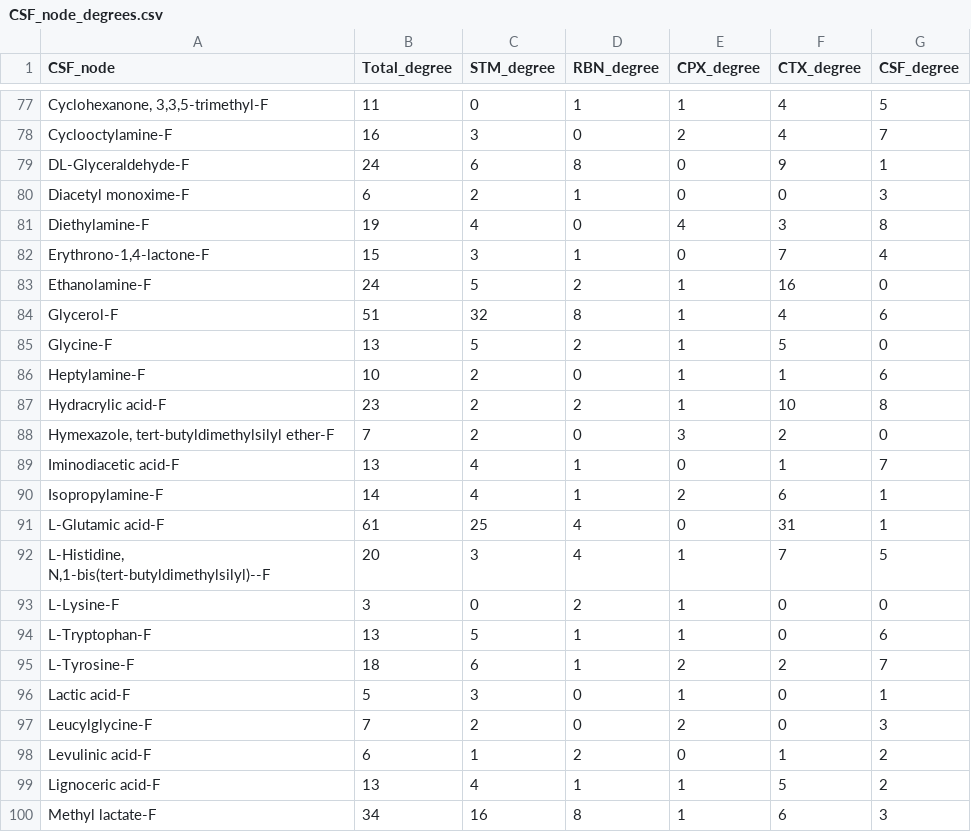
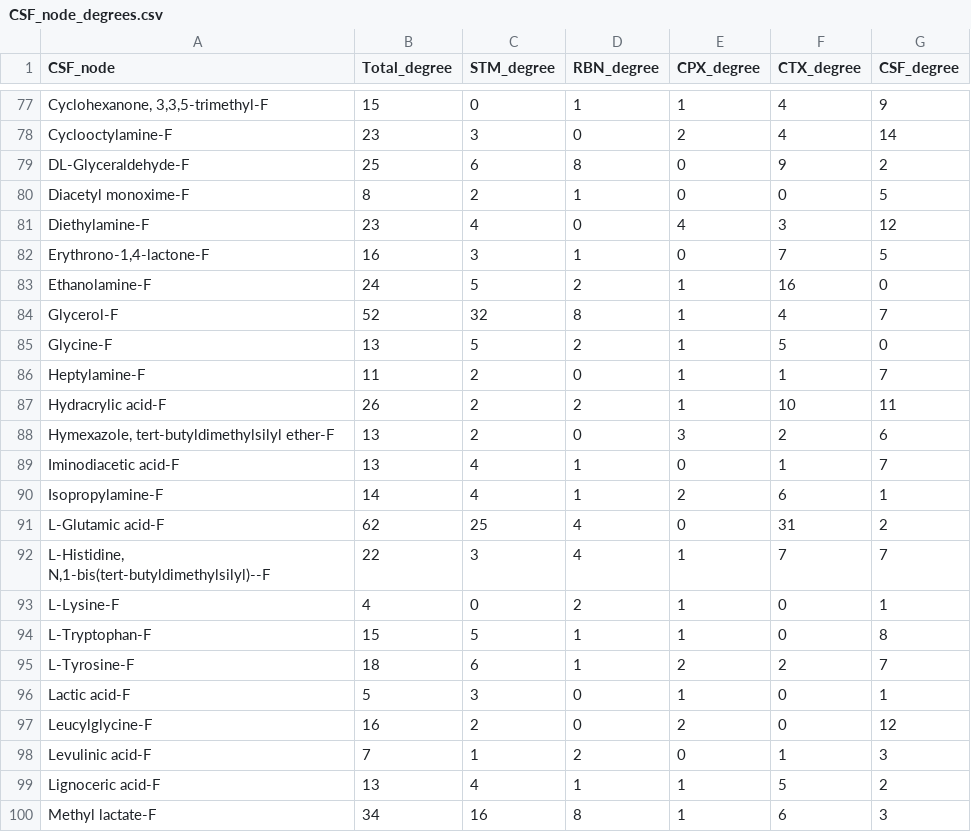
Before and after one commit to ananyakl/Metabolite, a CSV file: CSF/BiBC/CSF_node_degrees.csv, drawn as a sheet; only a part is shown, gaps mark what is left out; the diff covers the shown part only; the diff names each change by its address in the sheet, - before the commit and + after, or states it on an @@ line.

```diff
--- a/CSF/BiBC/CSF_node_degrees.csv
+++ b/CSF/BiBC/CSF_node_degrees.csv
-B77 (Total_degree): 11
+B77 (Total_degree): 15
-G77 (CSF_degree): 5
+G77 (CSF_degree): 9
-B78 (Total_degree): 16
+B78 (Total_degree): 23
-G78 (CSF_degree): 7
+G78 (CSF_degree): 14
-B79 (Total_degree): 24
+B79 (Total_degree): 25
-G79 (CSF_degree): 1
+G79 (CSF_degree): 2
-B80 (Total_degree): 6
+B80 (Total_degree): 8
-G80 (CSF_degree): 3
+G80 (CSF_degree): 5
-B81 (Total_degree): 19
+B81 (Total_degree): 23
-G81 (CSF_degree): 8
+G81 (CSF_degree): 12
-B82 (Total_degree): 15
+B82 (Total_degree): 16
-G82 (CSF_degree): 4
+G82 (CSF_degree): 5
-B84 (Total_degree): 51
+B84 (Total_degree): 52
-G84 (CSF_degree): 6
+G84 (CSF_degree): 7
-B86 (Total_degree): 10
+B86 (Total_degree): 11
-G86 (CSF_degree): 6
+G86 (CSF_degree): 7
-B87 (Total_degree): 23
+B87 (Total_degree): 26
-G87 (CSF_degree): 8
+G87 (CSF_degree): 11
-B88 (Total_degree): 7
+B88 (Total_degree): 13
-G88 (CSF_degree): 0
+G88 (CSF_degree): 6
-B91 (Total_degree): 61
+B91 (Total_degree): 62
-G91 (CSF_degree): 1
+G91 (CSF_degree): 2
-B92 (Total_degree): 20
+B92 (Total_degree): 22
-G92 (CSF_degree): 5
+G92 (CSF_degree): 7
-B93 (Total_degree): 3
+B93 (Total_degree): 4
-G93 (CSF_degree): 0
+G93 (CSF_degree): 1
-B94 (Total_degree): 13
+B94 (Total_degree): 15
-G94 (CSF_degree): 6
+G94 (CSF_degree): 8
-B97 (Total_degree): 7
+B97 (Total_degree): 16
-G97 (CSF_degree): 3
+G97 (CSF_degree): 12
-B98 (Total_degree): 6
+B98 (Total_degree): 7
-G98 (CSF_degree): 2
+G98 (CSF_degree): 3
```
Also changed, not shown: 118 edited cells elsewhere in this file, 15 other files.
